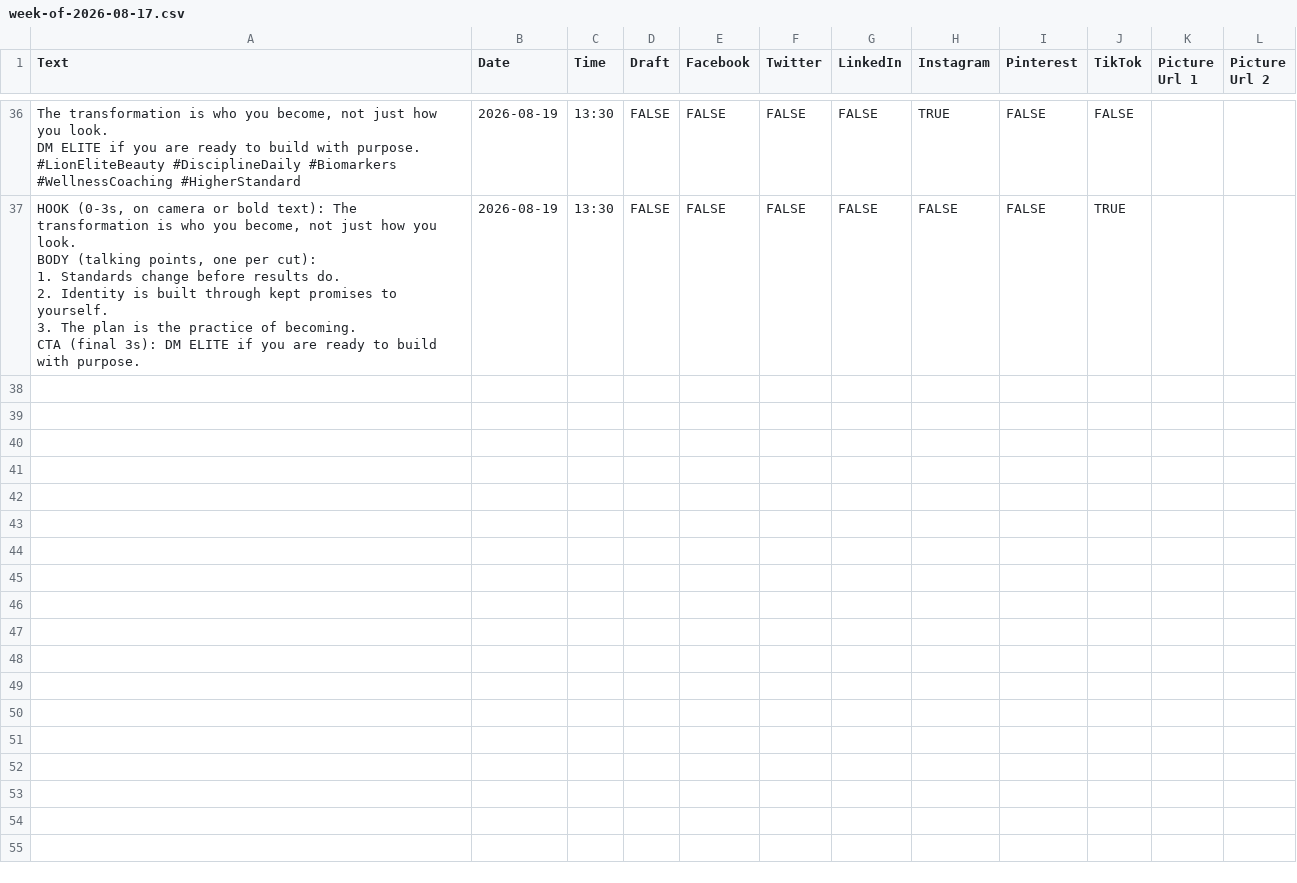
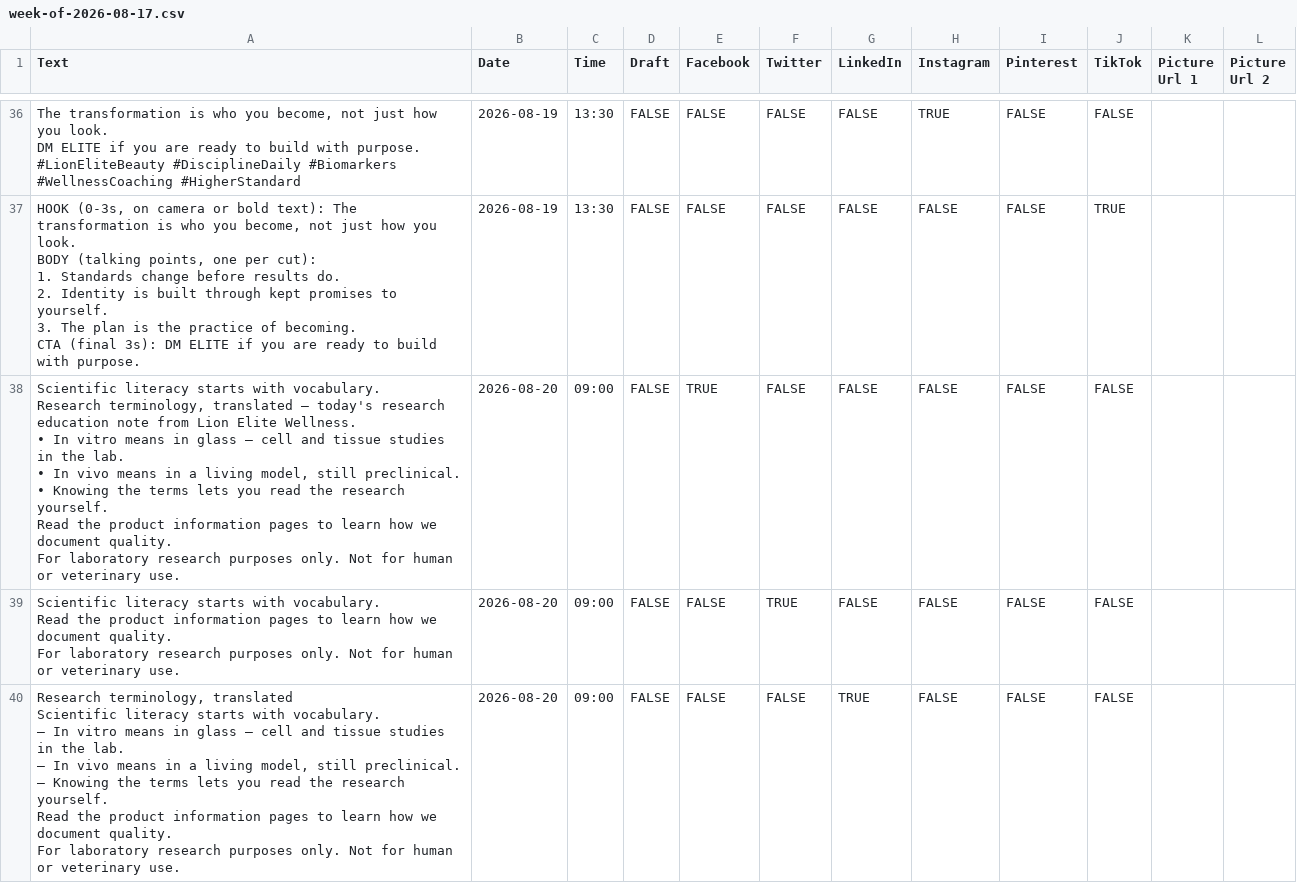
Before and after one commit to lionelite/lion-elite-os, a CSV file: content/metricool-import/week-of-2026-08-17.csv, drawn as a sheet; only a part is shown, gaps mark what is left out; ↵ is a line break in a cell; the diff covers the shown part only; the diff names each change by its address in the sheet, - before the commit and + after, or states it on an @@ line.

```diff
--- a/content/metricool-import/week-of-2026-08-17.csv
+++ b/content/metricool-import/week-of-2026-08-17.csv
+row 38: Scientific literacy starts with vocabulary. ↵ Research terminology, translated — today's research education note from Lion Elite Wellness. ↵ • In vitro means in glass — cell and tissue studies in the lab. ↵ • In vivo means in a living model, still preclinical. ↵ • Knowing the terms lets you read the research yourself. ↵ Read the product information pages to learn how we document quality. ↵ For laboratory research purposes only. Not for human or veterinary use. | 2026-08-20 | 09:00 | FALSE | TRUE | FALSE | FALSE | FALSE | FALSE | FALSE
+row 39: Scientific literacy starts with vocabulary. ↵ Read the product information pages to learn how we document quality. ↵ For laboratory research purposes only. Not for human or veterinary use. | 2026-08-20 | 09:00 | FALSE | FALSE | TRUE | FALSE | FALSE | FALSE | FALSE
+row 40: Research terminology, translated ↵ Scientific literacy starts with vocabulary. ↵ — In vitro means in glass — cell and tissue studies in the lab. ↵ — In vivo means in a living model, still preclinical. ↵ — Knowing the terms lets you read the research yourself. ↵ Read the product information pages to learn how we document quality. ↵ For laboratory research purposes only. Not for human or veterinary use. | 2026-08-20 | 09:00 | FALSE | FALSE | FALSE | TRUE | FALSE | FALSE | FALSE
```
Also changed, not shown: 9 added rows elsewhere in this file, 4 other files.
